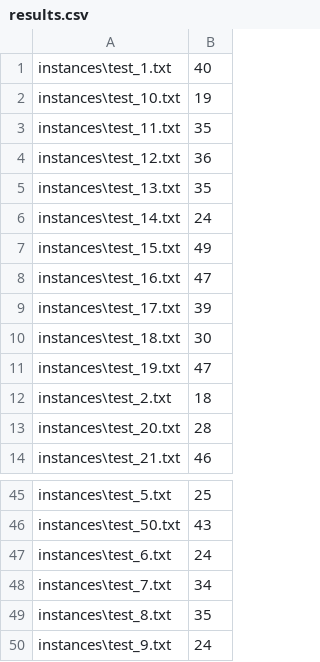
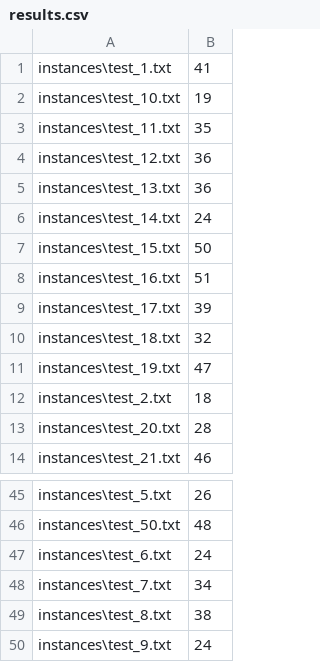
Before and after one commit to sumritsanghera/MAPF, a CSV file: results.csv, drawn as a sheet; only a part is shown, gaps mark what is left out; the diff covers the shown part only; the diff names each change by its address in the sheet, - before the commit and + after, or states it on an @@ line.

```diff
--- a/results.csv
+++ b/results.csv
-B1: 40
+B1: 41
-B5: 35
+B5: 36
-B7: 49
+B7: 50
-B8: 47
+B8: 51
-B10: 30
+B10: 32
-B45: 25
+B45: 26
-B46: 43
+B46: 48
-B49: 35
+B49: 38
```
Also changed, not shown: 18 edited cells elsewhere in this file, 1 other file.
